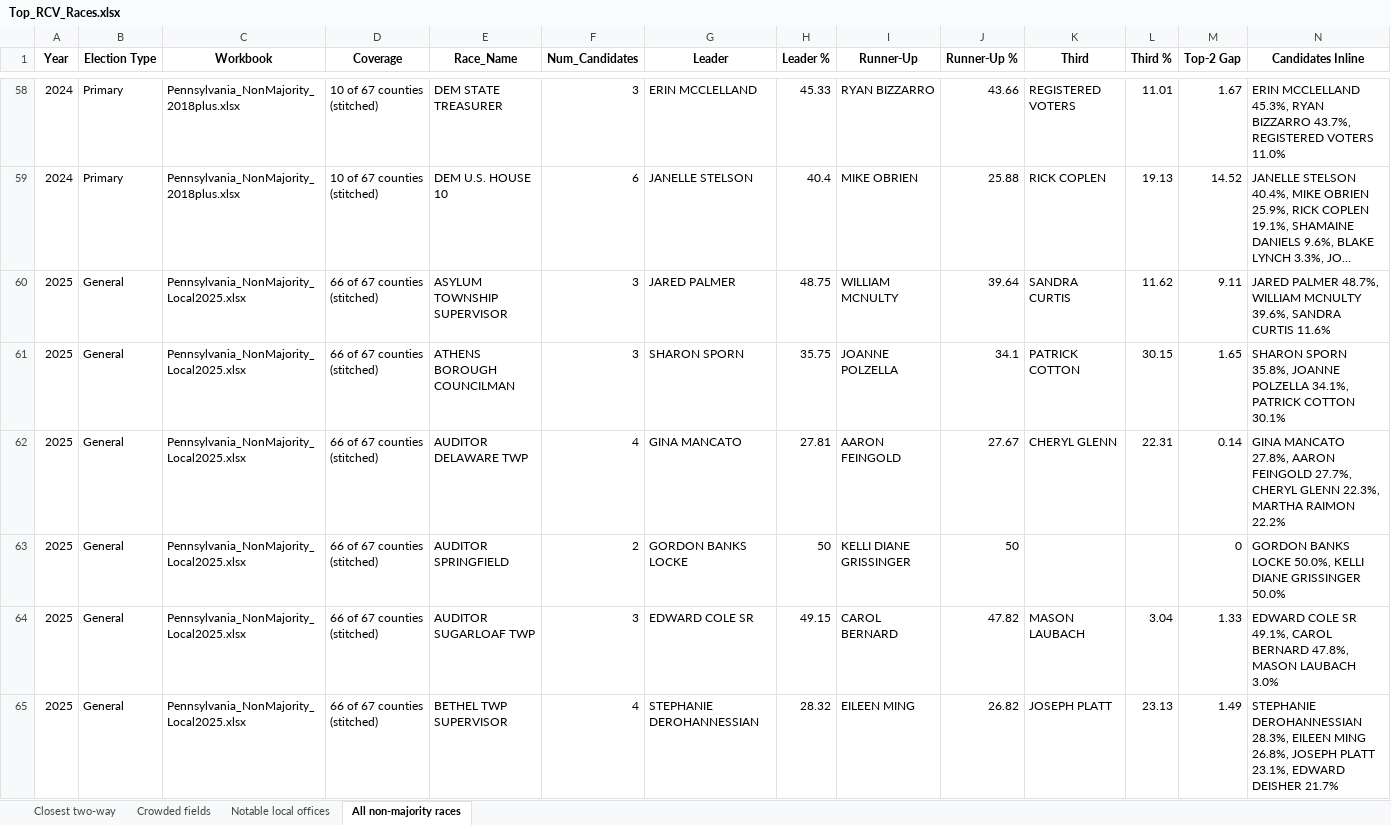
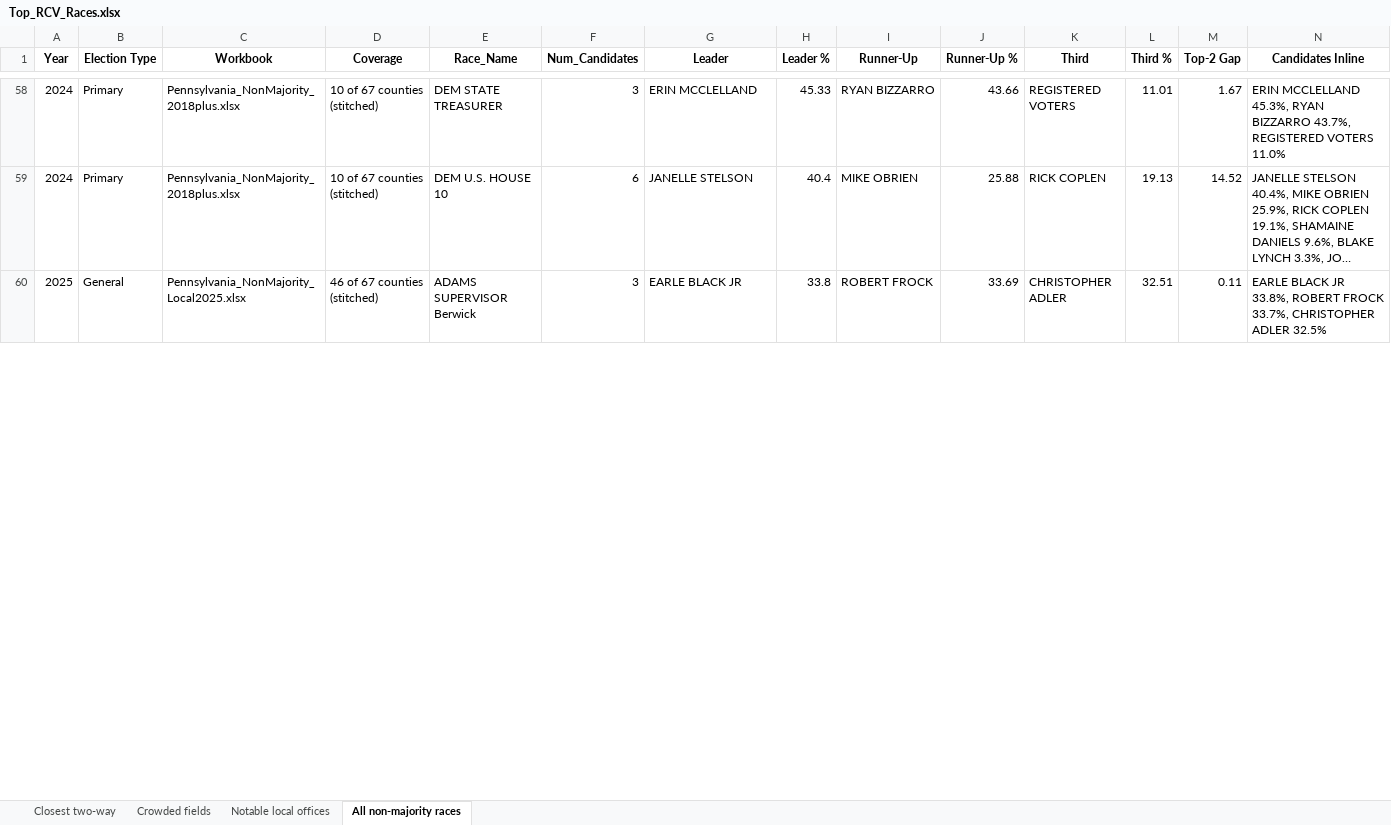
Before and after one commit to emschorsch/rcv-election-simulation, an Excel workbook: Top_RCV_Races.xlsx, sheet All non-majority races, drawn as a sheet; only a part is shown, gaps mark what is left out; long unchanged cells end in …; values as stored, in another font and other column widths than the file's, no borders; removed rows and columns are numbered as before the commit, all else as after; the diff covers the shown part only; the diff names each change by its address in the sheet, - before the commit and + after, or states it on an @@ line.

```diff
--- a/Top_RCV_Races.xlsx (sheet All non-majority races)
+++ b/Top_RCV_Races.xlsx (sheet All non-majority races)
-row 60: 2025 | General | Pennsylvania_NonMajority_Local2025.xlsx | 66 of 67 counties (stitched) | ASYLUM TOWNSHIP SUPERVISOR | 3 | JARED PALMER | 48.75 | WILLIAM MCNULTY | 39.64 | SANDRA CURTIS | 11.62 | 9.11 | JARED PALMER 48.7%, WILLIAM MCNULTY 39.6%, SANDRA CURTIS 11.6%
-row 61: 2025 | General | Pennsylvania_NonMajority_Local2025.xlsx | 66 of 67 counties (stitched) | ATHENS BOROUGH COUNCILMAN | 3 | SHARON SPORN | 35.75 | JOANNE POLZELLA | 34.1 | PATRICK COTTON | 30.15 | 1.65 | SHARON SPORN 35.8%, JOANNE POLZELLA 34.1%, PATRICK COTTON 30.1%
-row 62: 2025 | General | Pennsylvania_NonMajority_Local2025.xlsx | 66 of 67 counties (stitched) | AUDITOR DELAWARE TWP | 4 | GINA MANCATO | 27.81 | AARON FEINGOLD | 27.67 | CHERYL GLENN | 22.31 | 0.14 | GINA MANCATO 27.8%, AARON FEINGOLD 27.7%, CHERYL GLENN 22.3%, MARTHA RAIMON 22.2%
-row 63: 2025 | General | Pennsylvania_NonMajority_Local2025.xlsx | 66 of 67 counties (stitched) | AUDITOR SPRINGFIELD | 2 | GORDON BANKS LOCKE | 50 | KELLI DIANE GRISSINGER | 50 |  |  | 0 | GORDON BANKS LOCKE 50.0%, KELLI DIANE GRISSINGER 50.0%
-D60 (Coverage): 66 of 67 counties (stitched)
+D60 (Coverage): 46 of 67 counties (stitched)
-E60 (Race_Name): AUDITOR SUGARLOAF TWP
+E60 (Race_Name): ADAMS SUPERVISOR Berwick
-G60 (Leader): EDWARD COLE SR
+G60 (Leader): EARLE BLACK JR
-H60 (Leader %): 49.15
+H60 (Leader %): 33.8
-I60 (Runner-Up): CAROL BERNARD
+I60 (Runner-Up): ROBERT FROCK
-J60 (Runner-Up %): 47.82
+J60 (Runner-Up %): 33.69
-K60 (Third): MASON LAUBACH
+K60 (Third): CHRISTOPHER ADLER
-L60 (Third %): 3.04
+L60 (Third %): 32.51
-M60 (Top-2 Gap): 1.33
+M60 (Top-2 Gap): 0.11
-N60 (Candidates Inline): EDWARD COLE SR 49.1%, CAROL BERNARD 47.8%, MASON LAUBACH 3.0%
+N60 (Candidates Inline): EARLE BLACK JR 33.8%, ROBERT FROCK 33.7%, CHRISTOPHER ADLER 32.5%
-row 65: 2025 | General | Pennsylvania_NonMajority_Local2025.xlsx | 66 of 67 counties (stitched) | BETHEL TWP SUPERVISOR | 4 | STEPHANIE DEROHANNESSIAN | 28.32 | EILEEN MING | 26.82 | JOSEPH PLATT | 23.13 | 1.49 | STEPHANIE DEROHANNESSIAN 28.3%, EILEEN MING 26.8%, JOSEPH PLATT 23.1%, EDWARD DEISHER 21.7%
```
Also changed, not shown: 87 removed rows and 224 edited cells elsewhere in this sheet, sheet Closest two-way, sheet Crowded fields, sheet Notable local offices, Allegheny_NonMajority_Local.xlsx, Pennsylvania_NonMajority_2018plus.xlsx, 6 other files.
